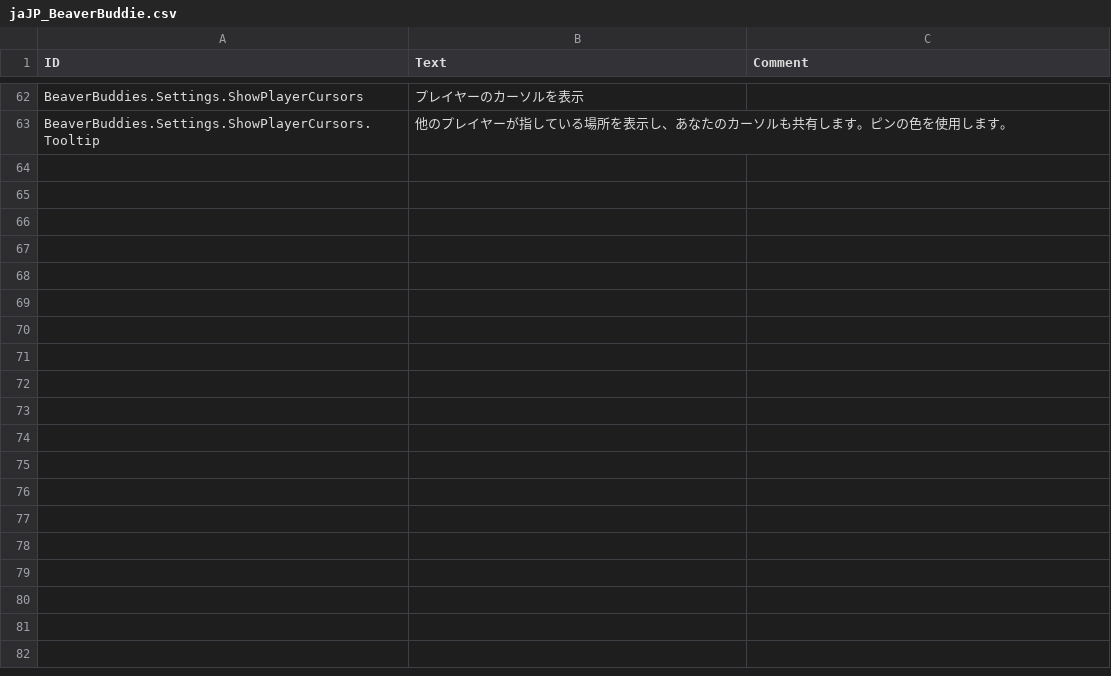
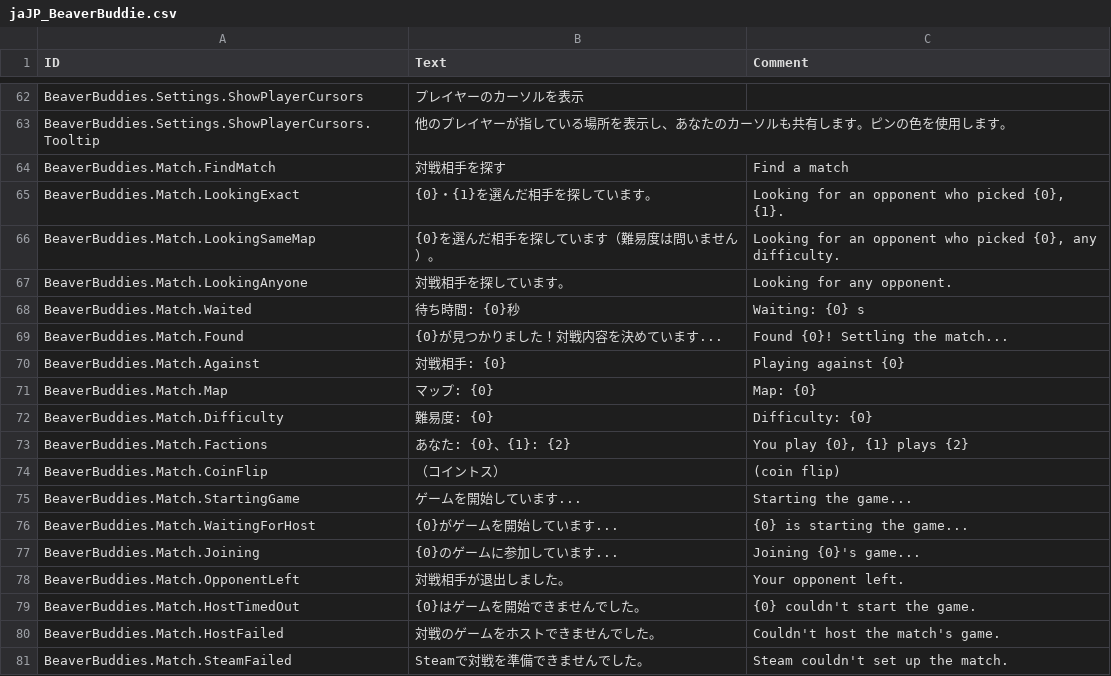
Before and after one commit to FezVrasta/BeaverBuddies-CoOp-PvP-Edition, a CSV file: BeaverBuddies/Localizations/jaJP_BeaverBuddie.csv, drawn as a sheet; only a part is shown, gaps mark what is left out; the diff names each change by its address in the sheet, - before the commit and + after, or states it on an @@ line.

```diff
--- a/BeaverBuddies/Localizations/jaJP_BeaverBuddie.csv
+++ b/BeaverBuddies/Localizations/jaJP_BeaverBuddie.csv
+row 64: BeaverBuddies.Match.FindMatch | 対戦相手を探す | Find a match
+row 65: BeaverBuddies.Match.LookingExact | {0}・{1}を選んだ相手を探しています。 | Looking for an opponent who picked {0}, {1}.
+row 66: BeaverBuddies.Match.LookingSameMap | {0}を選んだ相手を探しています（難易度は問いません）。 | Looking for an opponent who picked {0}, any difficulty.
+row 67: BeaverBuddies.Match.LookingAnyone | 対戦相手を探しています。 | Looking for any opponent.
+row 68: BeaverBuddies.Match.Waited | 待ち時間: {0}秒 | Waiting: {0} s
+row 69: BeaverBuddies.Match.Found | {0}が見つかりました！対戦内容を決めています... | Found {0}! Settling the match...
+row 70: BeaverBuddies.Match.Against | 対戦相手: {0} | Playing against {0}
+row 71: BeaverBuddies.Match.Map | マップ: {0} | Map: {0}
+row 72: BeaverBuddies.Match.Difficulty | 難易度: {0} | Difficulty: {0}
+row 73: BeaverBuddies.Match.Factions | あなた: {0}、{1}: {2} | You play {0}, {1} plays {2}
+row 74: BeaverBuddies.Match.CoinFlip | （コイントス） | (coin flip)
+row 75: BeaverBuddies.Match.StartingGame | ゲームを開始しています... | Starting the game...
+row 76: BeaverBuddies.Match.WaitingForHost | {0}がゲームを開始しています... | {0} is starting the game...
+row 77: BeaverBuddies.Match.Joining | {0}のゲームに参加しています... | Joining {0}'s game...
+row 78: BeaverBuddies.Match.OpponentLeft | 対戦相手が退出しました。 | Your opponent left.
+row 79: BeaverBuddies.Match.HostTimedOut | {0}はゲームを開始できませんでした。 | {0} couldn't start the game.
+row 80: BeaverBuddies.Match.HostFailed | 対戦のゲームをホストできませんでした。 | Couldn't host the match's game.
+row 81: BeaverBuddies.Match.SteamFailed | Steamで対戦を準備できませんでした。 | Steam couldn't set up the match.
```
Also changed, not shown: BeaverBuddies/Localizations/deDE_BeaverBuddie.csv, BeaverBuddies/Localizations/koKR_BeaverBuddie.csv, 23 other files.
